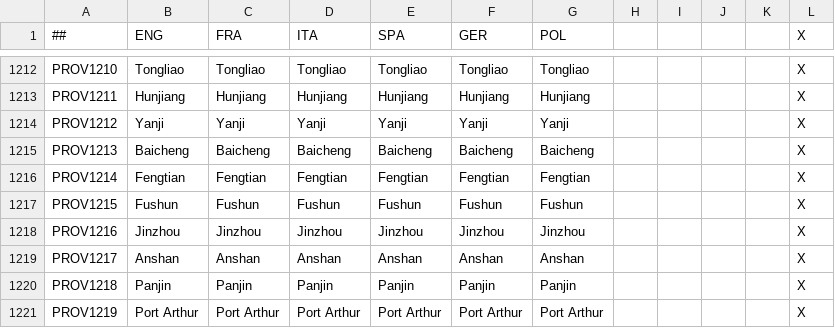
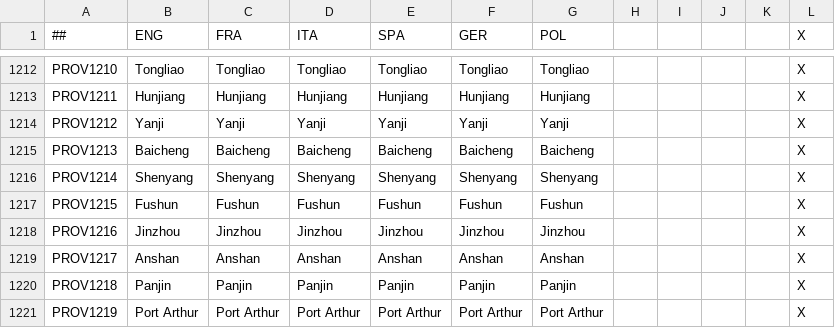
Before and after one commit to KRKavak/Kaiserreich-DH, a CSV file: config/province_names.csv, drawn as a sheet; only a part is shown, gaps mark what is left out.

Commit message:
Update province_names.csv

```diff
--- a/config/province_names.csv
+++ b/config/province_names.csv
@@ -1215,3 +1215,3 @@ PROV1212;Yanji;Yanji;Yanji;Yanji;Yanji;Yanji;;;;;X
 PROV1213;Baicheng;Baicheng;Baicheng;Baicheng;Baicheng;Baicheng;;;;;X
-PROV1214;Fengtian;Fengtian;Fengtian;Fengtian;Fengtian;Fengtian;;;;;X
+PROV1214;Shenyang;Shenyang;Shenyang;Shenyang;Shenyang;Shenyang;;;;;X
 PROV1215;Fushun;Fushun;Fushun;Fushun;Fushun;Fushun;;;;;X
```
